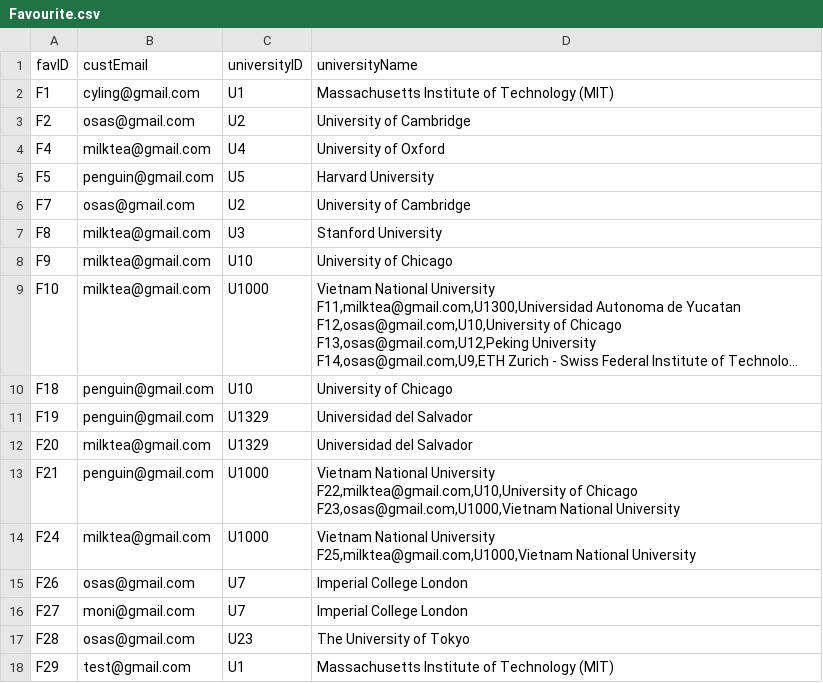
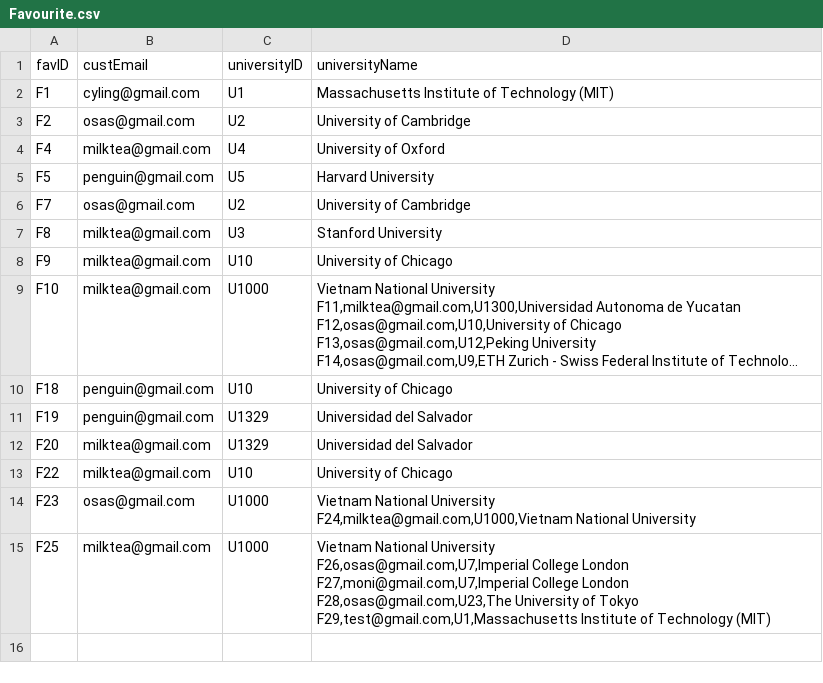
Before and after one commit to OsasChia/DSTR-Assignment, a CSV file: TURS/Favourite.csv, drawn as a sheet; long unchanged cells end in ….

```diff
--- a/TURS/Favourite.csv
+++ b/TURS/Favourite.csv
@@ -19,10 +19,10 @@ F19,penguin@gmail.com,U1329,Universidad del Salvador
 F20,milktea@gmail.com,U1329,Universidad del Salvador
-F21,penguin@gmail.com,U1000,"Vietnam National University
-F22,milktea@gmail.com,U10,University of Chicago
-F23,osas@gmail.com,U1000,"Vietnam National University
-F24,milktea@gmail.com,U1000,"Vietnam National University
-F25,milktea@gmail.com,U1000,"Vietnam National University
-F26,osas@gmail.com,U7,Imperial College London
-F27,moni@gmail.com,U7,Imperial College London
-F28,osas@gmail.com,U23,The University of Tokyo
-F29,test@gmail.com,U1,Massachusetts Institute of Technology (MIT)
+F22,milktea@gmail.com,U10,University of Chicago
+F23,osas@gmail.com,U1000,"Vietnam National University
+F24,milktea@gmail.com,U1000,"Vietnam National University
+F25,milktea@gmail.com,U1000,"Vietnam National University
+F26,osas@gmail.com,U7,Imperial College London
+F27,moni@gmail.com,U7,Imperial College London
+F28,osas@gmail.com,U23,The University of Tokyo
+F29,test@gmail.com,U1,Massachusetts Institute of Technology (MIT)
+
```
Also changed, not shown: TURS/Customer.csv, 8 other files.
